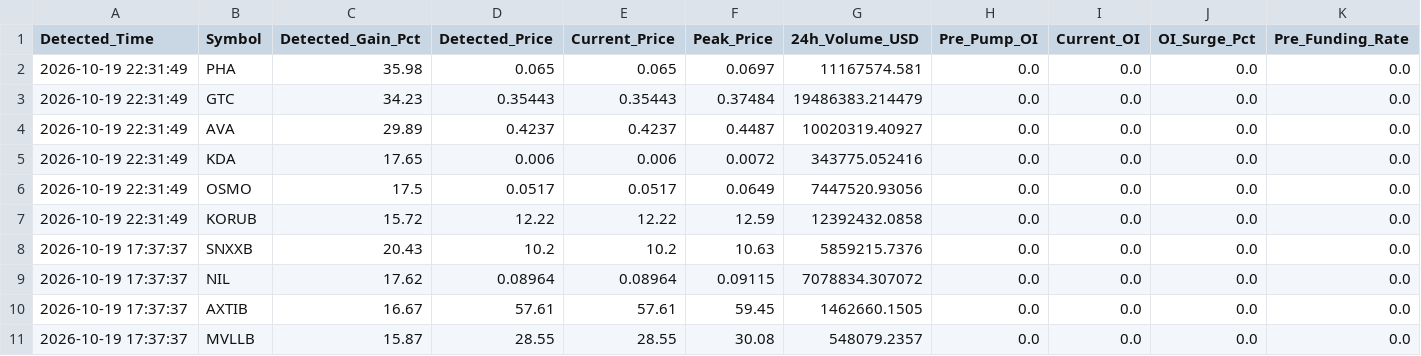
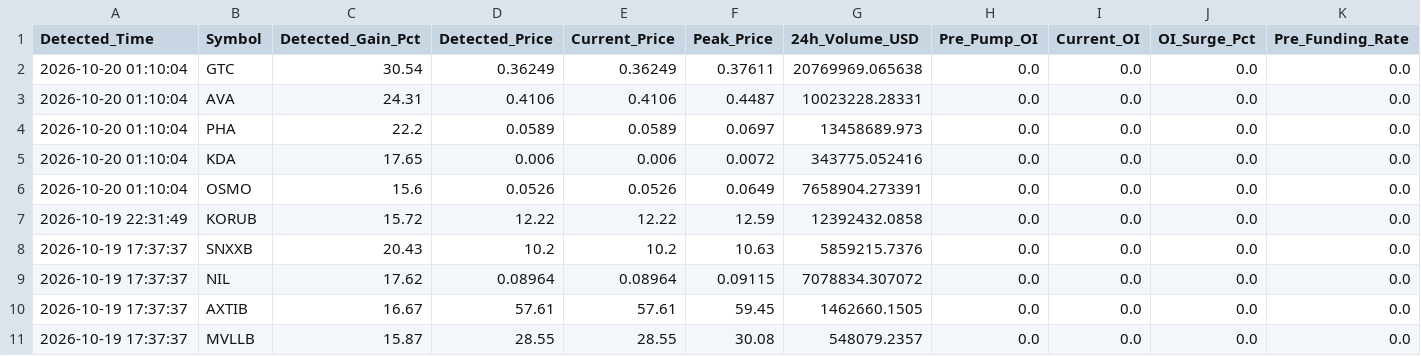
Before and after one commit to Mobinul88/mobinul, a CSV file: forward_cycle_log.csv, drawn as a sheet; only a part is shown; removed rows and columns are numbered as before the commit, all else as after; rows hold the shown columns only; the diff names each change by its address in the sheet, - before the commit and + after, or states it on an @@ line.

```diff
--- a/forward_cycle_log.csv
+++ b/forward_cycle_log.csv
-row 2: 2026-10-19 22:31:49 | PHA | 35.98 | 0.065 | 0.065 | 0.0697 | 11167574.581 | 0.0 | 0.0 | 0.0 | 0.0
-A2:A3 (Detected_Time): 2026-10-19 22:31:49
+A2:A3 (Detected_Time): 2026-10-20 01:10:04
-C2 (Detected_Gain_Pct): 34.23
+C2 (Detected_Gain_Pct): 30.54
-D2 (Detected_Price): 0.35443
+D2 (Detected_Price): 0.36249
-E2 (Current_Price): 0.35443
+E2 (Current_Price): 0.36249
-F2 (Peak_Price): 0.37484
+F2 (Peak_Price): 0.37611
-G2 (24h_Volume_USD): 19486383.214479
+G2 (24h_Volume_USD): 20769969.065638
-C3 (Detected_Gain_Pct): 29.89
+C3 (Detected_Gain_Pct): 24.31
-D3 (Detected_Price): 0.4237
+D3 (Detected_Price): 0.4106
-E3 (Current_Price): 0.4237
+E3 (Current_Price): 0.4106
-G3 (24h_Volume_USD): 10020319.40927
+G3 (24h_Volume_USD): 10023228.28331
+row 4: 2026-10-20 01:10:04 | PHA | 22.2 | 0.0589 | 0.0589 | 0.0697 | 13458689.973 | 0.0 | 0.0 | 0.0 | 0.0
-A5:A6 (Detected_Time): 2026-10-19 22:31:49
+A5:A6 (Detected_Time): 2026-10-20 01:10:04
-C6 (Detected_Gain_Pct): 17.5
+C6 (Detected_Gain_Pct): 15.6
-D6 (Detected_Price): 0.0517
+D6 (Detected_Price): 0.0526
-E6 (Current_Price): 0.0517
+E6 (Current_Price): 0.0526
-G6 (24h_Volume_USD): 7447520.93056
+G6 (24h_Volume_USD): 7658904.273391
```
